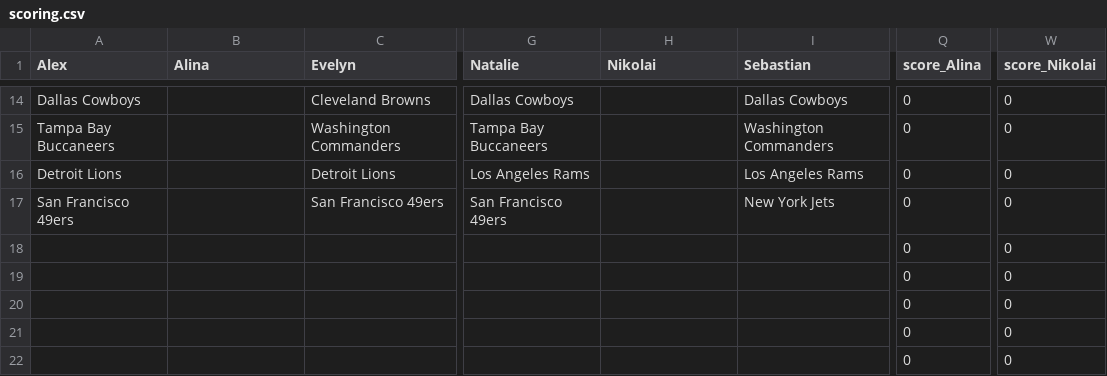
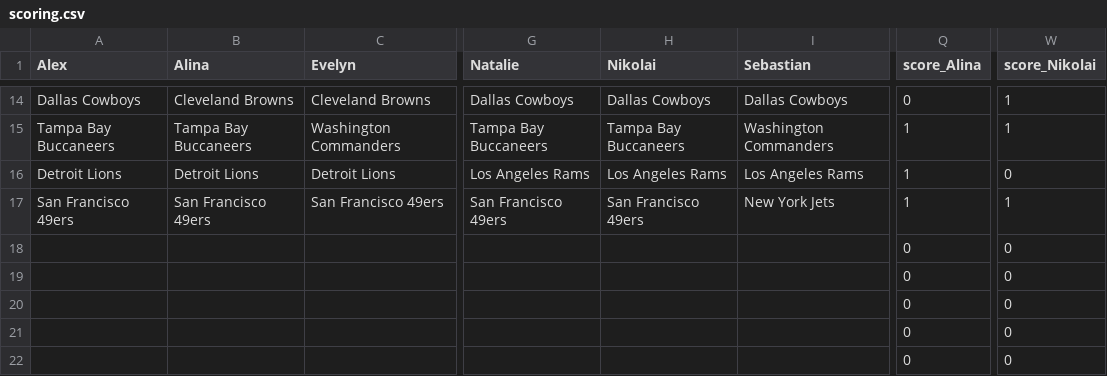
Before and after one commit to AlexSchinnerl/nfl_2024, a CSV file: data/scoring.csv, drawn as a sheet; only a part is shown, gaps mark what is left out; the diff covers the shown part only; the diff names each change by its address in the sheet, - before the commit and + after, or states it on an @@ line.

```diff
--- a/data/scoring.csv
+++ b/data/scoring.csv
-B14 (Alina): (empty)
+B14 (Alina): Cleveland Browns
-H14 (Nikolai): (empty)
+H14 (Nikolai): Dallas Cowboys
-W14:W15 (score_Nikolai): 0
+W14:W15 (score_Nikolai): 1
-B15 (Alina): (empty)
+B15 (Alina): Tampa Bay Buccaneers
-H15 (Nikolai): (empty)
+H15 (Nikolai): Tampa Bay Buccaneers
-Q15:Q17 (score_Alina): 0
+Q15:Q17 (score_Alina): 1
-B16 (Alina): (empty)
+B16 (Alina): Detroit Lions
-H16 (Nikolai): (empty)
+H16 (Nikolai): Los Angeles Rams
-B17 (Alina): (empty)
+B17 (Alina): San Francisco 49ers
-H17 (Nikolai): (empty)
+H17 (Nikolai): San Francisco 49ers
-W17 (score_Nikolai): 0
+W17 (score_Nikolai): 1
```
Also changed, not shown: 37 edited cells elsewhere in this file, data/bets_2024.csv, 1 other file.
